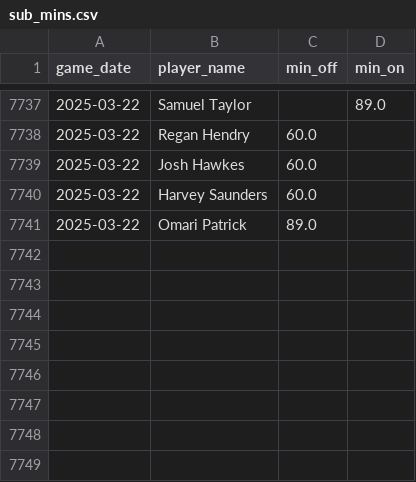
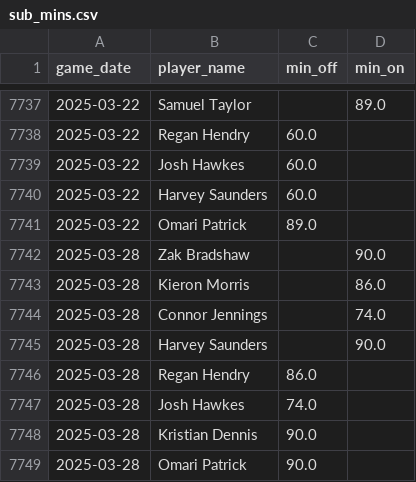
Before and after one commit to petebrown/data-updater-v2, a CSV file: data-r/sub_mins.csv, drawn as a sheet; only a part is shown, gaps mark what is left out.

```diff
--- a/data-r/sub_mins.csv
+++ b/data-r/sub_mins.csv
@@ -7741 +7741,9 @@ game_date,player_name,min_off,min_on
 2025-03-22,Omari Patrick,89.0,
+2025-03-28,Zak Bradshaw,,90.0
+2025-03-28,Kieron Morris,,86.0
+2025-03-28,Connor Jennings,,74.0
+2025-03-28,Harvey Saunders,,90.0
+2025-03-28,Regan Hendry,86.0,
+2025-03-28,Josh Hawkes,74.0,
+2025-03-28,Kristian Dennis,90.0,
+2025-03-28,Omari Patrick,90.0,
```
Also changed, not shown: data-r/subs.csv, data/league_tables.csv, 21 other files.
